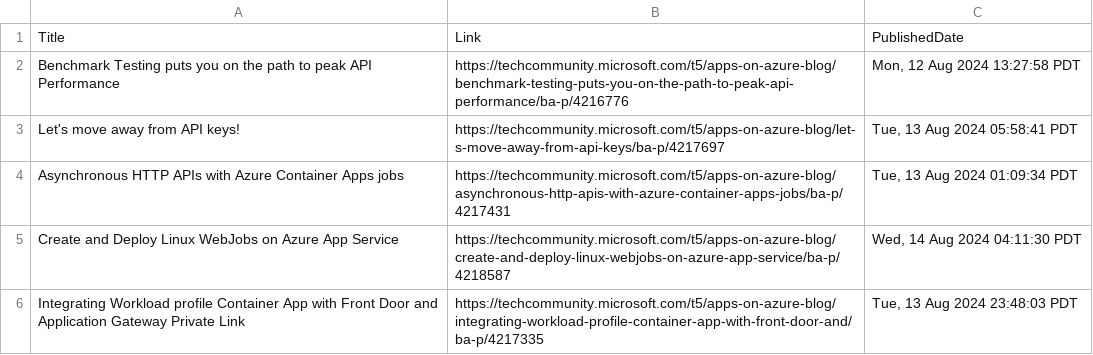
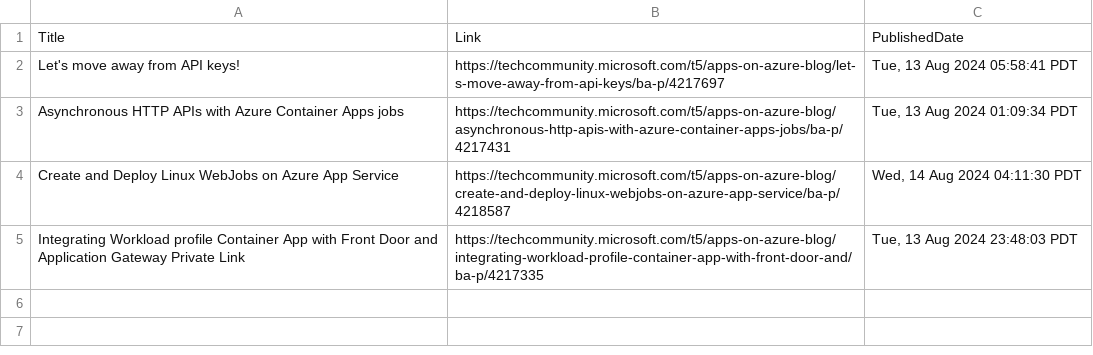
Before and after one commit to wilfriedwoivre/feedly, a CSV file: items/AzureApps.csv, drawn as a sheet; the diff names each change by its address in the sheet, - before the commit and + after, or states it on an @@ line.

Commit message:
Read RSS items

```diff
--- a/items/AzureApps.csv
+++ b/items/AzureApps.csv
-row 2: Benchmark Testing puts you on the path to peak API Performance | https://techcommunity.microsoft.com/t5/apps-on-azure-blog/benchmark-testing-puts-you-on-the-path-to-peak-api-performance/ba-p/4216776 | Mon, 12 Aug 2024 13:27:58 PDT
```
